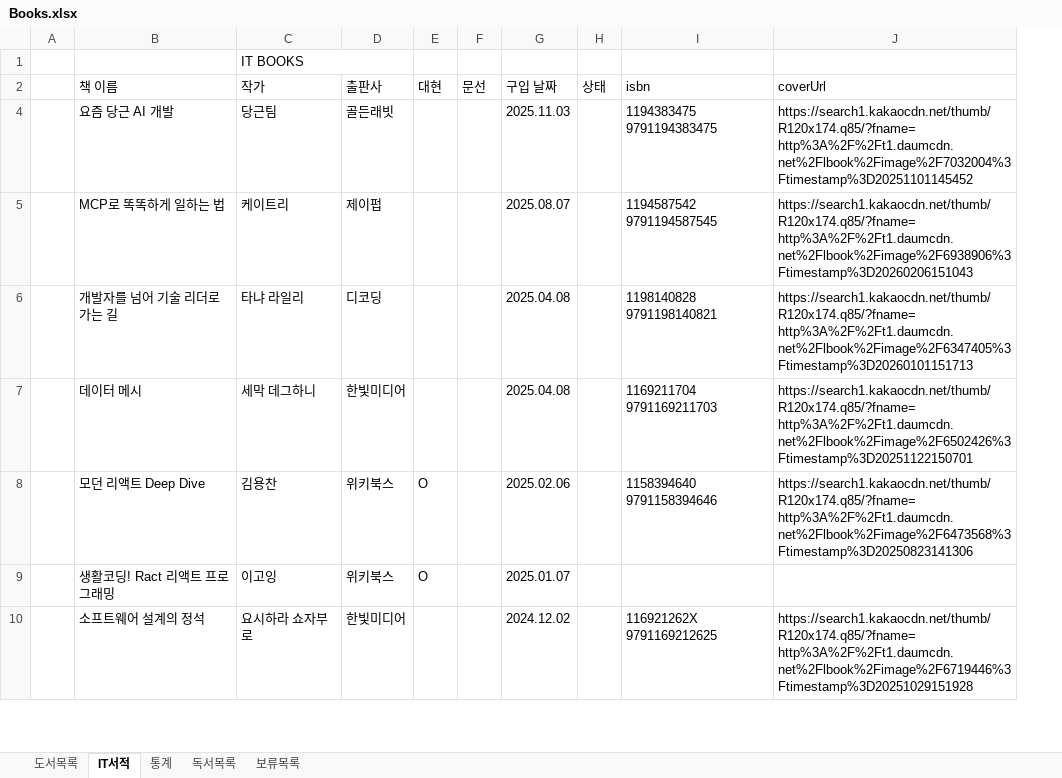
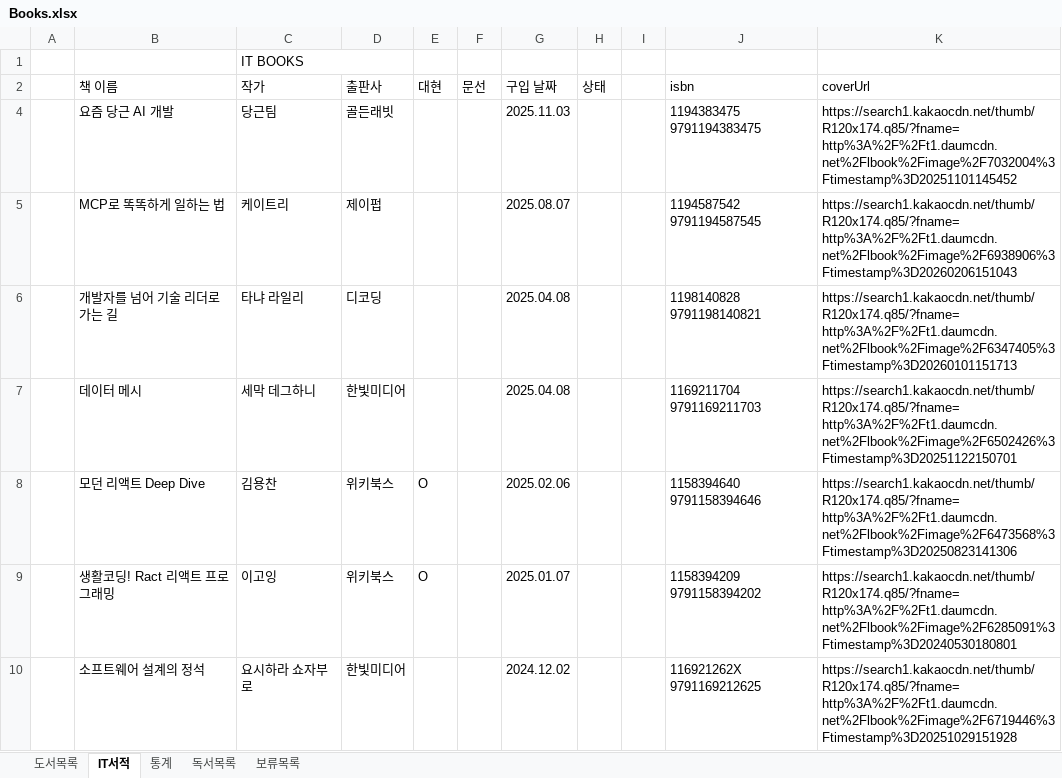
Before and after one commit to dhlee-0305/bookloader, an Excel workbook: data/Books.xlsx, sheet IT서적, drawn as a sheet; only a part is shown; values as stored, in another font and other column widths than the file's, no cell formats; conditional formats not drawn; addresses are those after the commit; the diff covers the shown part only; the diff names each change by its address in the sheet, - before the commit and + after, or states it on an @@ line.

```diff
--- a/data/Books.xlsx (sheet IT서적)
+++ b/data/Books.xlsx (sheet IT서적)
+column I, empty
-J9 (isbn): (empty)
+J9 (isbn): 1158394209 9791158394202
-K9 (coverUrl): (empty)
+K9 (coverUrl): https://search1.kakaocdn.net/thumb/R120x174.q85/?fname=http%3A%2F%2Ft1.daumcdn.net%2Flbook%2Fimage%2F6285091%3Ftimestamp%3D20240530180801
```
Also changed, not shown: 1 added row, 2 removed rows and 33 edited cells elsewhere in this sheet, sheet 도서목록, sheet 독서목록, sheet 통계, sheet 보류목록, cell formats, hidden cells, charts or pictures, 1 other file.
